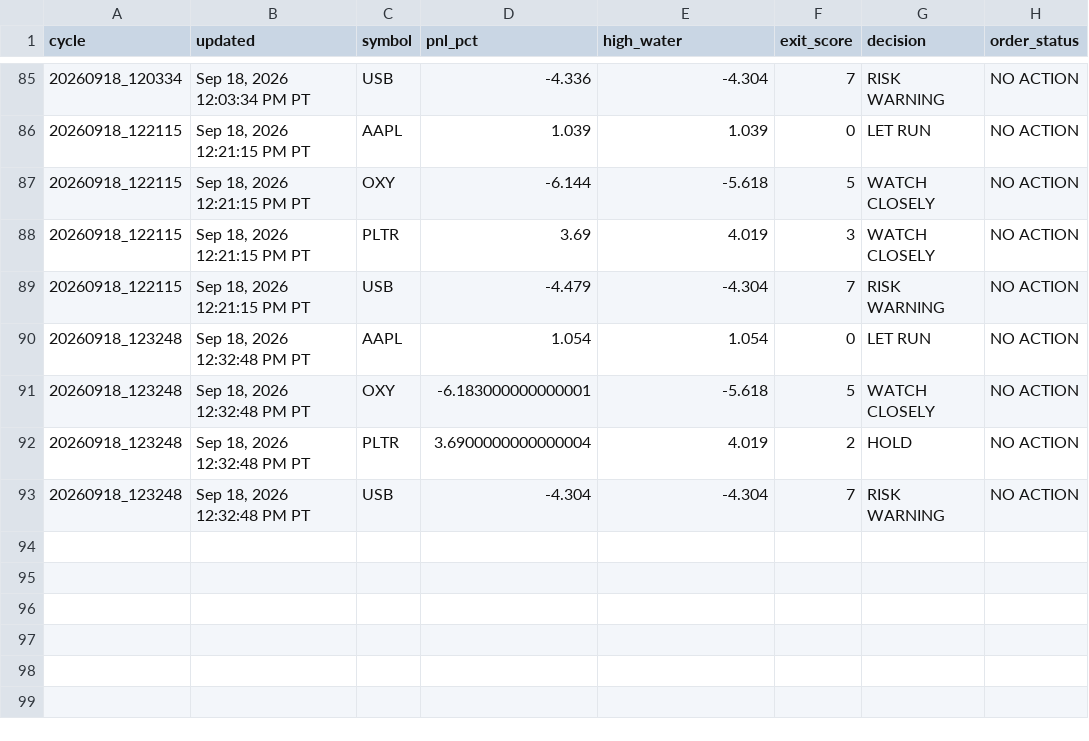
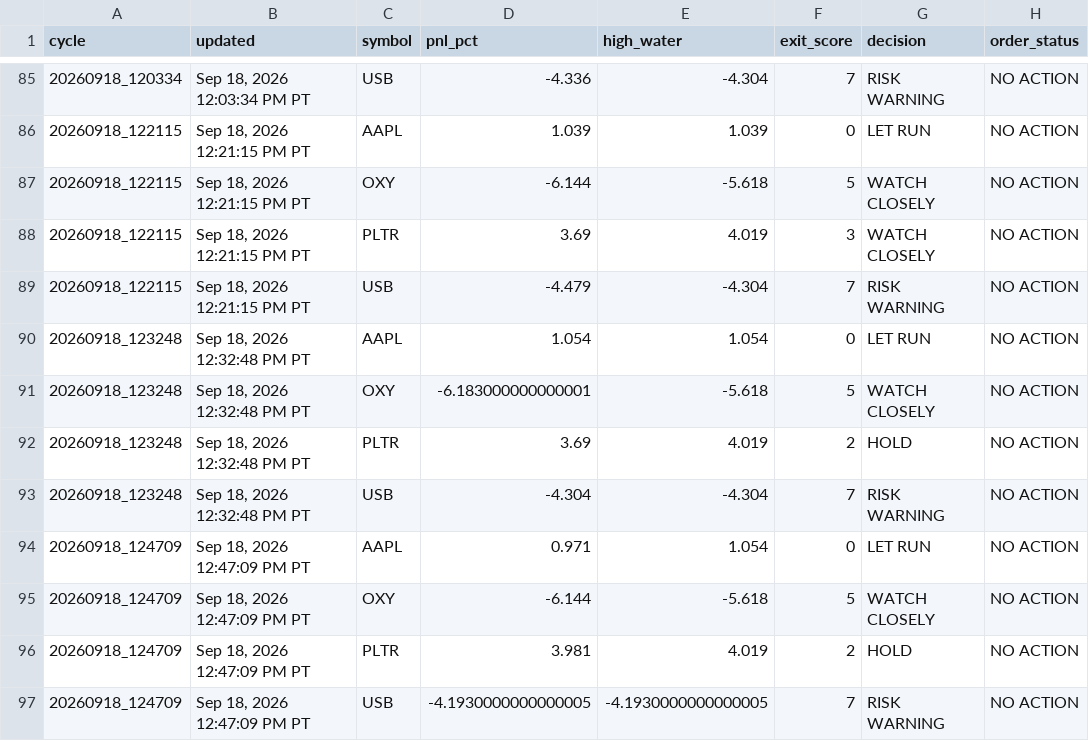
Before and after one commit to Kodamafire/scout-mobile, a CSV file: .scout/scout_cycle_history_v43.csv, drawn as a sheet; only a part is shown, gaps mark what is left out.

Commit message:
Scout automatic cycle

```diff
--- a/.scout/scout_cycle_history_v43.csv
+++ b/.scout/scout_cycle_history_v43.csv
@@ -91,3 +91,7 @@ cycle,updated,symbol,pnl_pct,high_water,exit_score,decision,order_status
 20260918_123248,"Sep 18, 2026 12:32:48 PM PT",OXY,-6.183000000000001,-5.618,5,WATCH CLOSELY,NO ACTION
-20260918_123248,"Sep 18, 2026 12:32:48 PM PT",PLTR,3.6900000000000004,4.019,2,HOLD,NO ACTION
+20260918_123248,"Sep 18, 2026 12:32:48 PM PT",PLTR,3.69,4.019,2,HOLD,NO ACTION
 20260918_123248,"Sep 18, 2026 12:32:48 PM PT",USB,-4.304,-4.304,7,RISK WARNING,NO ACTION
+20260918_124709,"Sep 18, 2026 12:47:09 PM PT",AAPL,0.971,1.054,0,LET RUN,NO ACTION
+20260918_124709,"Sep 18, 2026 12:47:09 PM PT",OXY,-6.144,-5.618,5,WATCH CLOSELY,NO ACTION
+20260918_124709,"Sep 18, 2026 12:47:09 PM PT",PLTR,3.981,4.019,2,HOLD,NO ACTION
+20260918_124709,"Sep 18, 2026 12:47:09 PM PT",USB,-4.1930000000000005,-4.1930000000000005,7,RISK WARNING,NO ACTION
```
Also changed, not shown: 2 other files.
